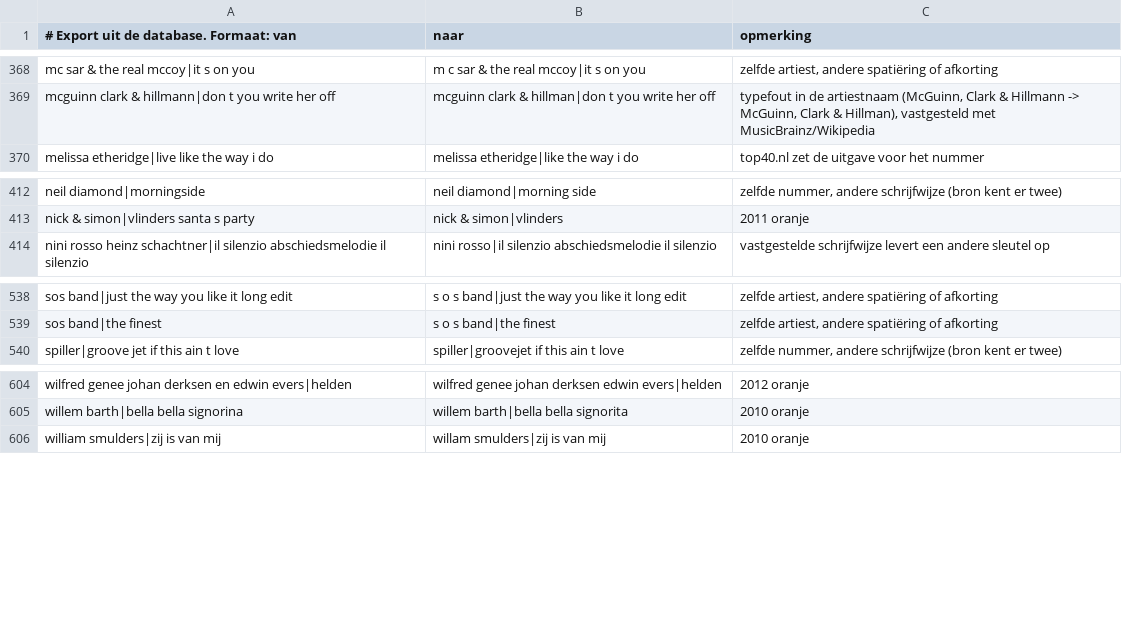
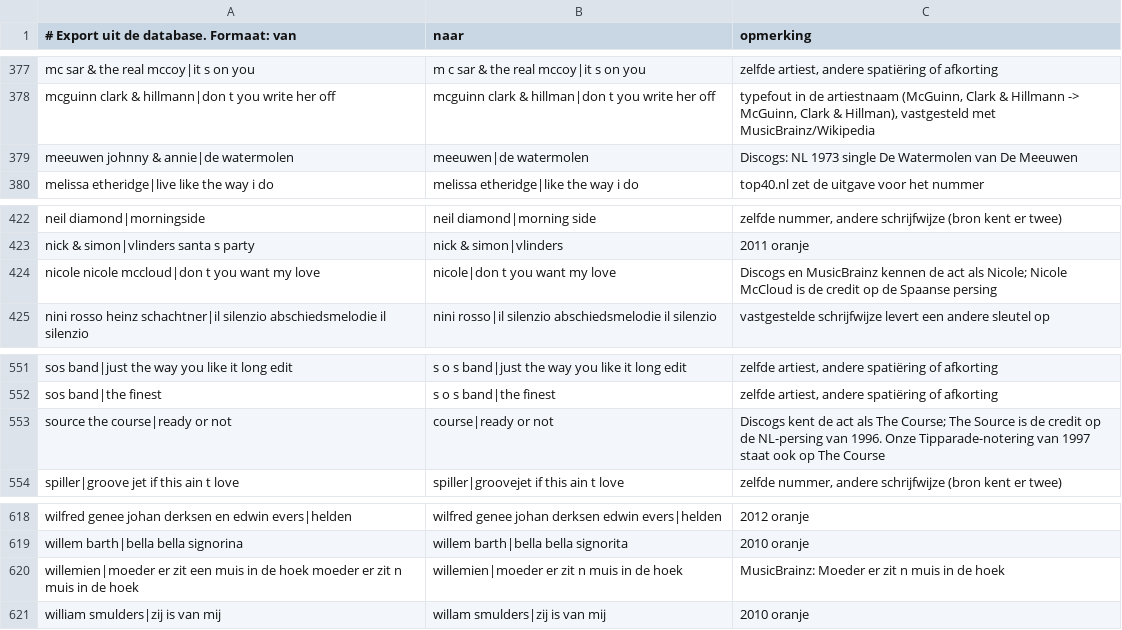
Before and after one commit to hghaken/hitlijsten, a CSV file: aliases-export.csv, drawn as a sheet; only a part is shown, gaps mark what is left out; the diff covers the shown part only; the diff names each change by its address in the sheet, - before the commit and + after, or states it on an @@ line.

```diff
--- a/aliases-export.csv
+++ b/aliases-export.csv
+row 379: meeuwen johnny & annie|de watermolen | meeuwen|de watermolen | Discogs: NL 1973 single De Watermolen van De Meeuwen
+row 424: nicole nicole mccloud|don t you want my love | nicole|don t you want my love | Discogs en MusicBrainz kennen de act als Nicole; Nicole McCloud is de credit op de Spaanse persing
+row 553: source the course|ready or not | course|ready or not | Discogs kent de act als The Course; The Source is de credit op de NL-persing van 1996. Onze Tipparade-notering van 1997 staat ook op The Course
+row 620: willemien|moeder er zit een muis in de hoek moeder er zit n muis in de hoek | willemien|moeder er zit n muis in de hoek | MusicBrainz: Moeder er zit n muis in de hoek
```
Also changed, not shown: 11 added rows elsewhere in this file, 2 other files.
